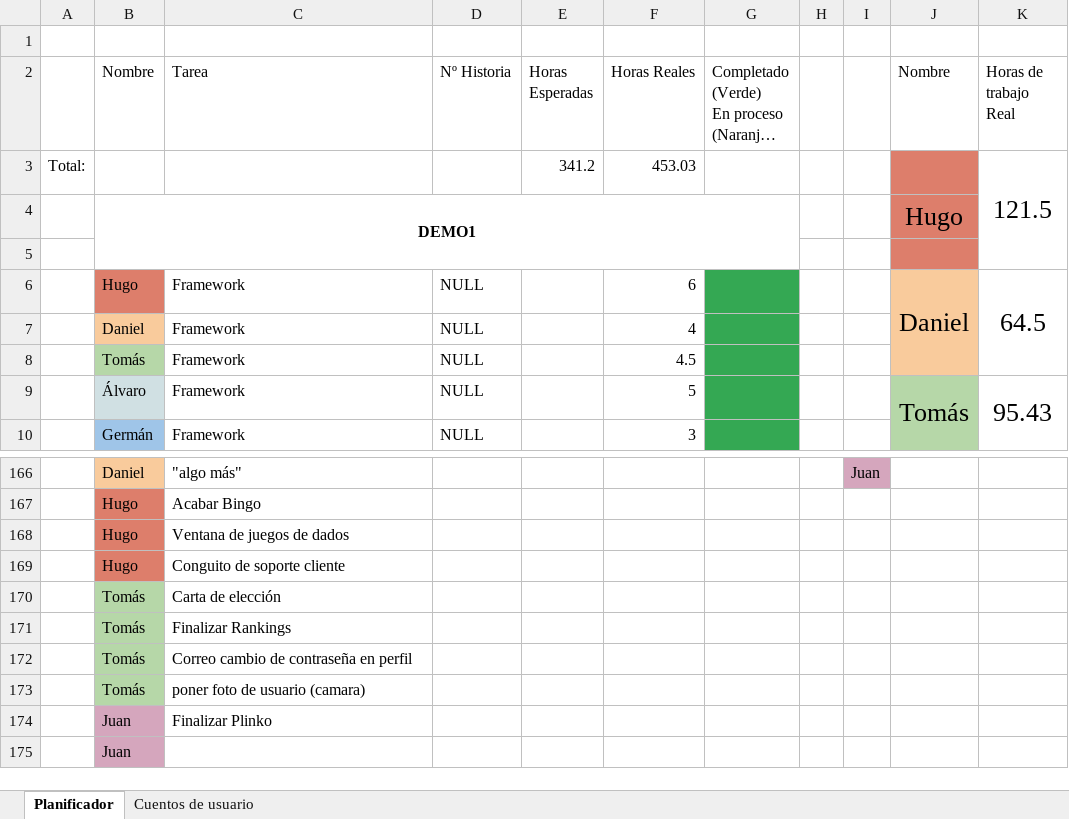
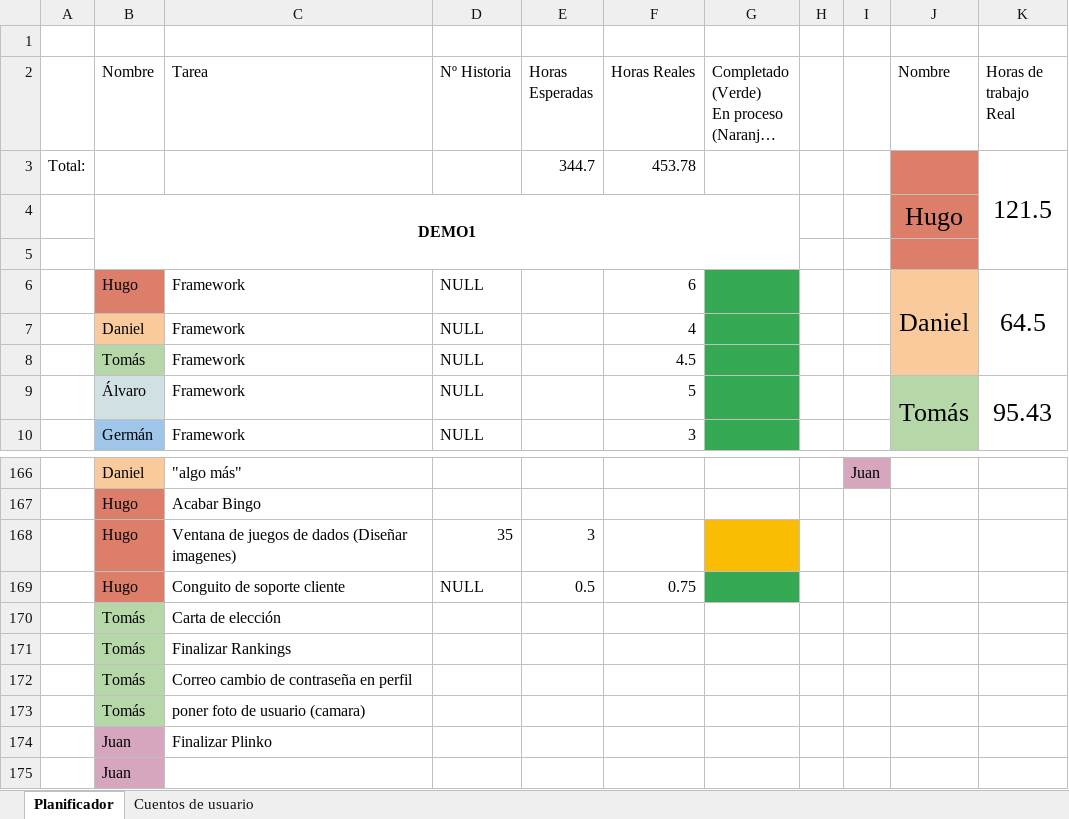
Before and after one commit to DonJuanFederico/Konguitos_Casino, an Excel workbook: Documentación/To Do - Requisitos_ 6ª Version.xlsx, sheet Planificador, drawn as a sheet; only a part is shown, gaps mark what is left out; long unchanged cells end in …; values as stored, in another font and other column widths than the file's, no borders; charts and pictures not drawn; removed rows and columns are numbered as before the commit, all else as after; the diff names each change by its address in the sheet, - before the commit and + after, or states it on an @@ line.

Commit message:
Imagen konguito soporte cliente

```diff
--- a/Documentación/To Do - Requisitos_ 6ª Version.xlsx (sheet Planificador)
+++ b/Documentación/To Do - Requisitos_ 6ª Version.xlsx (sheet Planificador)
-E3 (Horas Esperadas): 341.2
+E3 (Horas Esperadas): 344.7
-F3 (Horas Reales): 453.03
+F3 (Horas Reales): 453.78
-row 168:  | Hugo | Ventana de juegos de dados
-row 169:  | Hugo | Conguito de soporte cliente
+row 168:  | Hugo | Ventana de juegos de dados (Diseñar imagenes) | 35 | 3
+row 169:  | Hugo | Conguito de soporte cliente | NULL | 0.5 | 0.75
```
Also changed, not shown: 1 other file.
